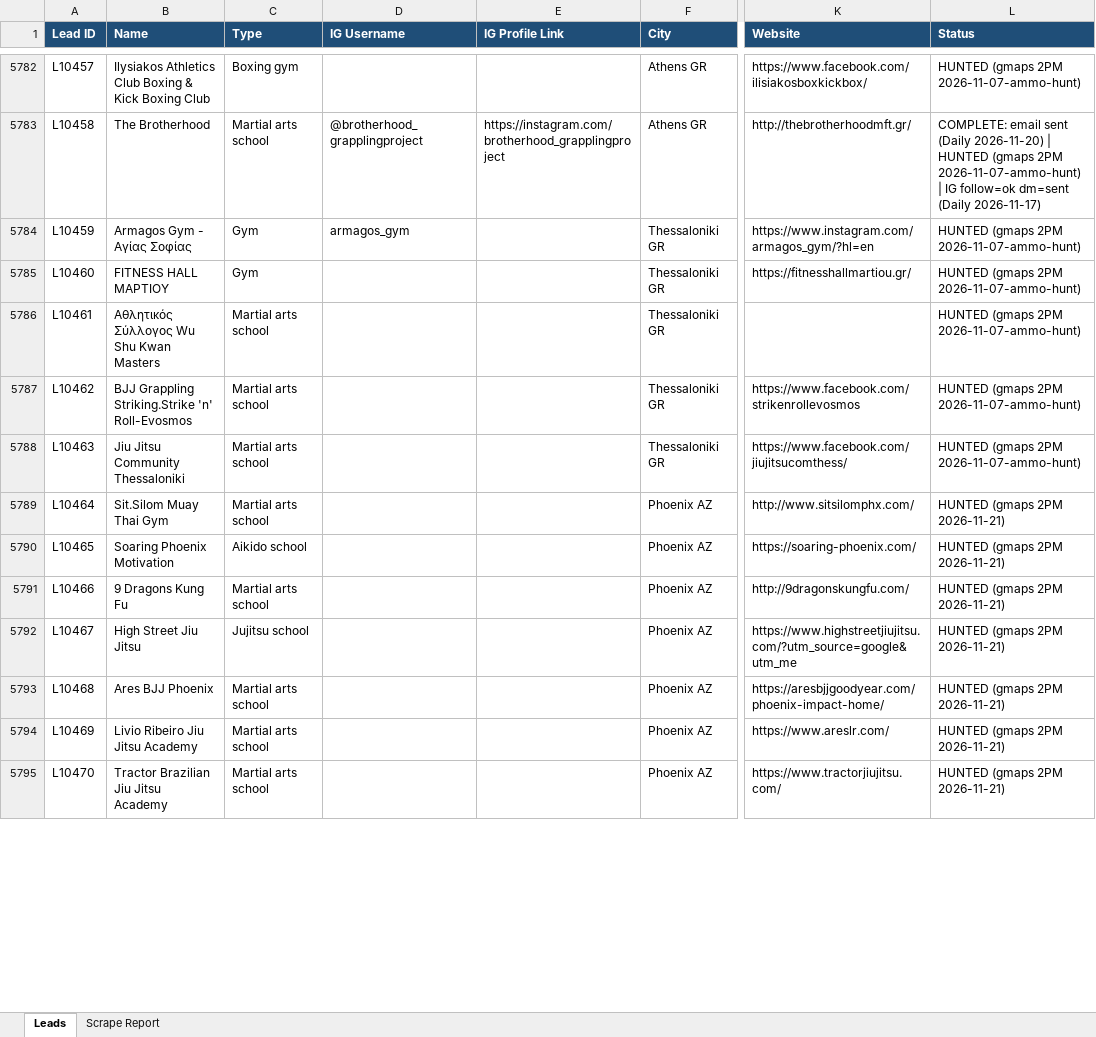
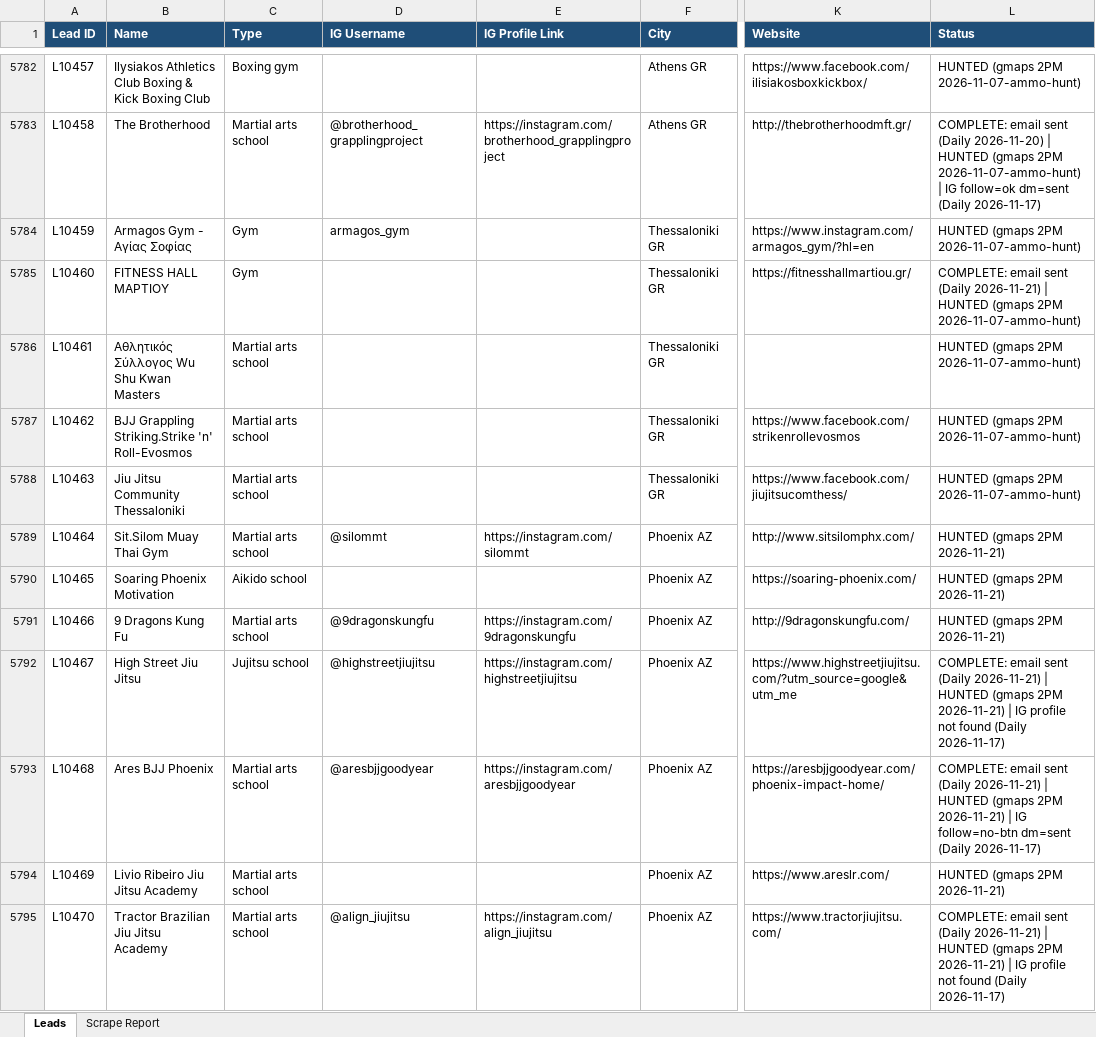
Before and after one commit to hsnwarriorapparel-dot/hsn-business, an Excel workbook: HWA_Lead_Tracker.xlsx, sheet Leads, drawn as a sheet; only a part is shown, gaps mark what is left out; values as stored, in another font and other column widths than the file's, no borders; the diff covers the shown part only; the diff names each change by its address in the sheet, - before the commit and + after, or states it on an @@ line.

Commit message:
gmaps 2PM scrape 2026-11-22

```diff
--- a/HWA_Lead_Tracker.xlsx (sheet Leads)
+++ b/HWA_Lead_Tracker.xlsx (sheet Leads)
-L5785 (Status): HUNTED (gmaps…
+L5785 (Status): COMPLETE: email sent (Daily 2026-11-21) | HUNTED (gmaps…
-D5789 (IG Username): (empty)
+D5789 (IG Username): @silommt
-E5789 (IG Profile Link): (empty)
+E5789 (IG Profile Link): https://instagram.com/silommt
-D5791 (IG Username): (empty)
+D5791 (IG Username): @9dragonskungfu
-E5791 (IG Profile Link): (empty)
+E5791 (IG Profile Link): https://instagram.com/9dragonskungfu
-D5792 (IG Username): (empty)
+D5792 (IG Username): @highstreetjiujitsu
-E5792 (IG Profile Link): (empty)
+E5792 (IG Profile Link): https://instagram.com/highstreetjiujitsu
-L5792 (Status): HUNTED (gmaps 2PM 2026-11-21)
+L5792 (Status): COMPLETE: email sent (Daily 2026-11-21) | HUNTED (gmaps 2PM 2026-11-21) | IG profile not found (Daily 2026-11-17)
-D5793 (IG Username): (empty)
+D5793 (IG Username): @aresbjjgoodyear
-E5793 (IG Profile Link): (empty)
+E5793 (IG Profile Link): https://instagram.com/aresbjjgoodyear
-L5793 (Status): HUNTED (gmaps 2PM 2026-11-21)
+L5793 (Status): COMPLETE: email sent (Daily 2026-11-21) | HUNTED (gmaps 2PM 2026-11-21) | IG follow=no-btn dm=sent (Daily 2026-11-17)
-D5795 (IG Username): (empty)
+D5795 (IG Username): @align_jiujitsu
-E5795 (IG Profile Link): (empty)
+E5795 (IG Profile Link): https://instagram.com/align_jiujitsu
-L5795 (Status): HUNTED (gmaps 2PM 2026-11-21)
+L5795 (Status): COMPLETE: email sent (Daily 2026-11-21) | HUNTED (gmaps 2PM 2026-11-21) | IG profile not found (Daily 2026-11-17)
```
Also changed, not shown: 1 added row and 29 edited cells elsewhere in this sheet, sheet Scrape Report, 1 other file.
